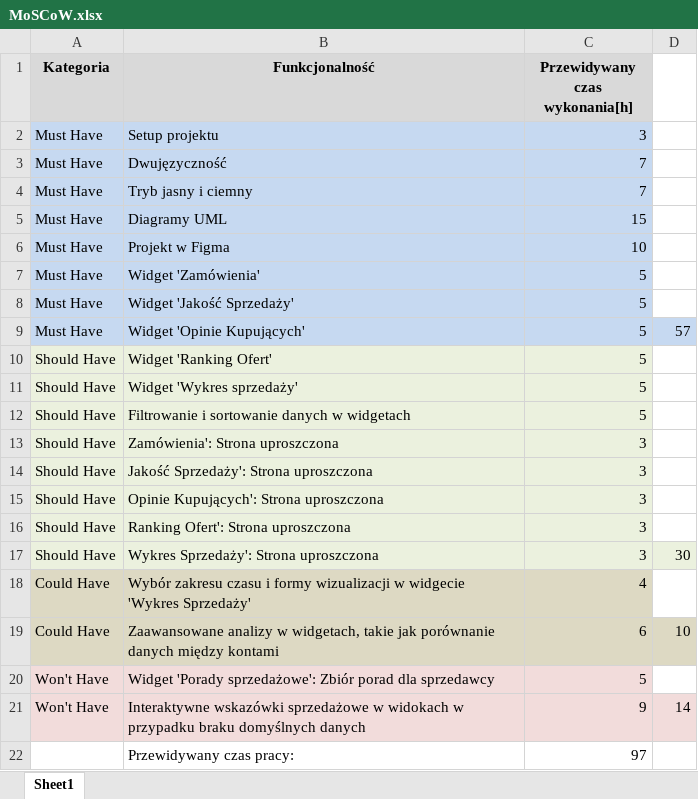
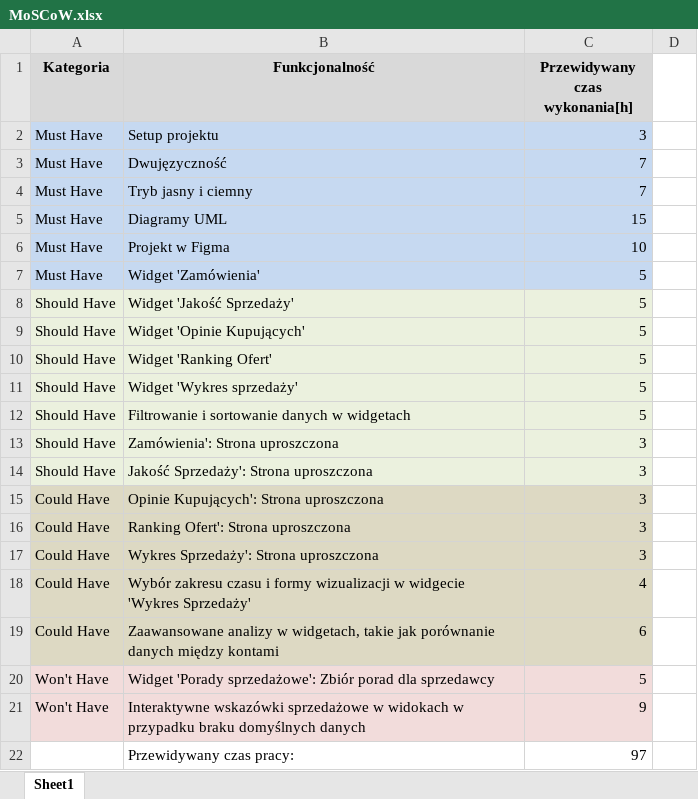
Before and after one commit to szymon-skiba/react-panel-sprzedawcy, an Excel workbook: dokumentacja/MoSCoW.xlsx, sheet Sheet1, drawn as a sheet; values as stored, in another font and other column widths than the file's, no borders; the diff names each change by its address in the sheet, - before the commit and + after, or states it on an @@ line.

Commit message:
Update MoSCoW.xlsx

```diff
--- a/dokumentacja/MoSCoW.xlsx (sheet Sheet1)
+++ b/dokumentacja/MoSCoW.xlsx (sheet Sheet1)
-A8:A9 (Kategoria): Must Have
+A8:A9 (Kategoria): Should Have
-A8:C9 fill: #C6D9F1
+A8:C9 fill: #EBF1DE
-D9: 57
+D9: (empty)
-D9 fill: #C6D9F1
+D9 fill: none
-A15:A17 (Kategoria): Should Have
+A15:A17 (Kategoria): Could Have
-A15:C17 fill: #EBF1DE
+A15:C17 fill: #DDD9C3
-D17: 30
+D17: (empty)
-D17 fill: #EBF1DE
+D17 fill: none
-D19: 10
+D19: (empty)
-D19 fill: #DDD9C3
+D19 fill: none
-D21: 14
+D21: (empty)
-D21 fill: #F2DCDB
+D21 fill: none
```
